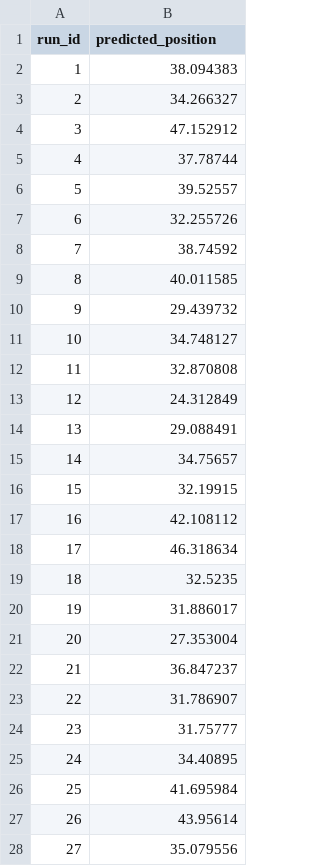
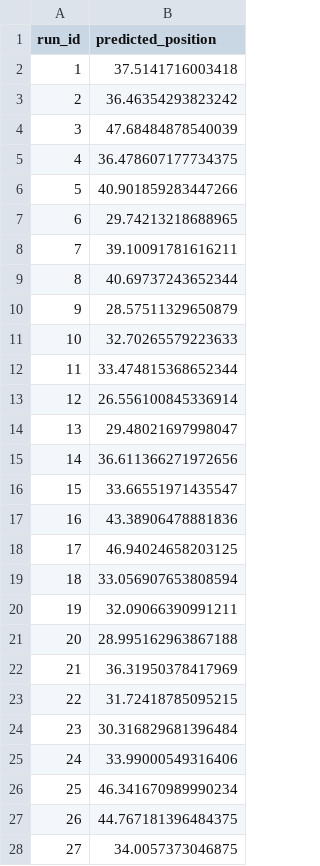
Before and after one commit to techtana/ml-signal-annotation, a CSV file: data/predictions.csv, drawn as a sheet; only a part is shown; the diff covers the shown part only.

Commit message:
Implement sample key normalization in CNN pipeline for consistent ID handling; enhance HTML alert display with dismissible feature; update predictions CSV with new floating-point values for accuracy.

```diff
--- a/data/predictions.csv
+++ b/data/predictions.csv
@@ -1,28 +1,28 @@
 run_id,predicted_position
-1,38.094383
-2,34.266327
-3,47.152912
-4,37.78744
-5,39.52557
-6,32.255726
-7,38.74592
-8,40.011585
-9,29.439732
-10,34.748127
-11,32.870808
-12,24.312849
-13,29.088491
-14,34.75657
-15,32.19915
-16,42.108112
-17,46.318634
-18,32.5235
-19,31.886017
-20,27.353004
-21,36.847237
-22,31.786907
-23,31.75777
-24,34.40895
-25,41.695984
-26,43.95614
-27,35.079556
+1,37.5141716003418
+2,36.46354293823242
+3,47.68484878540039
+4,36.478607177734375
+5,40.901859283447266
+6,29.74213218688965
+7,39.10091781616211
+8,40.69737243652344
+9,28.57511329650879
+10,32.70265579223633
+11,33.474815368652344
+12,26.556100845336914
+13,29.48021697998047
+14,36.611366271972656
+15,33.66551971435547
+16,43.38906478881836
+17,46.94024658203125
+18,33.056907653808594
+19,32.09066390991211
+20,28.995162963867188
+21,36.31950378417969
+22,31.72418785095215
+23,30.316829681396484
+24,33.99000549316406
+25,46.341670989990234
+26,44.767181396484375
+27,34.0057373046875
```
Also changed, not shown: 33 edited cells elsewhere in this file, 2 other files.
